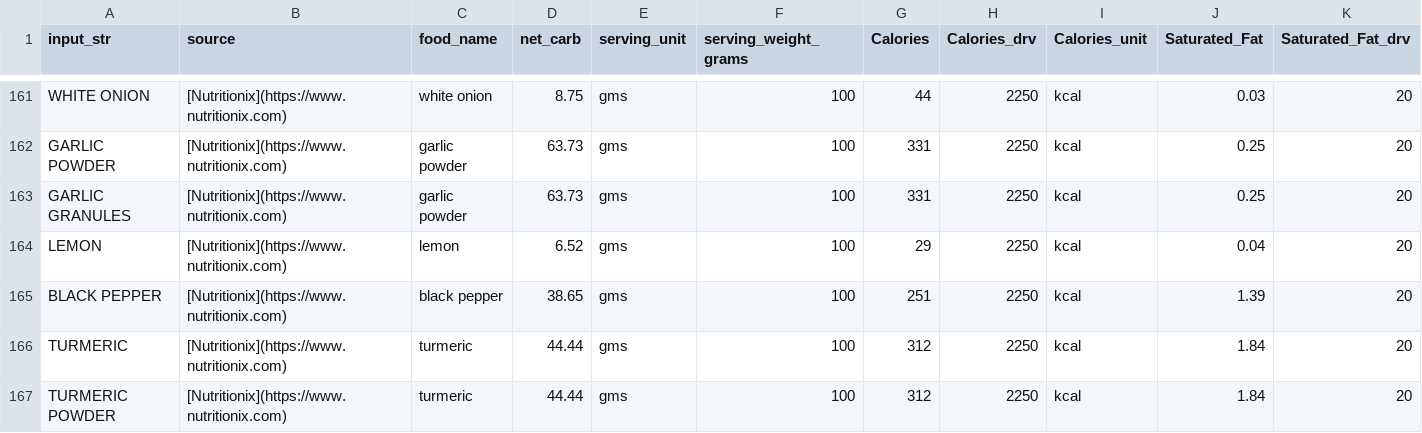
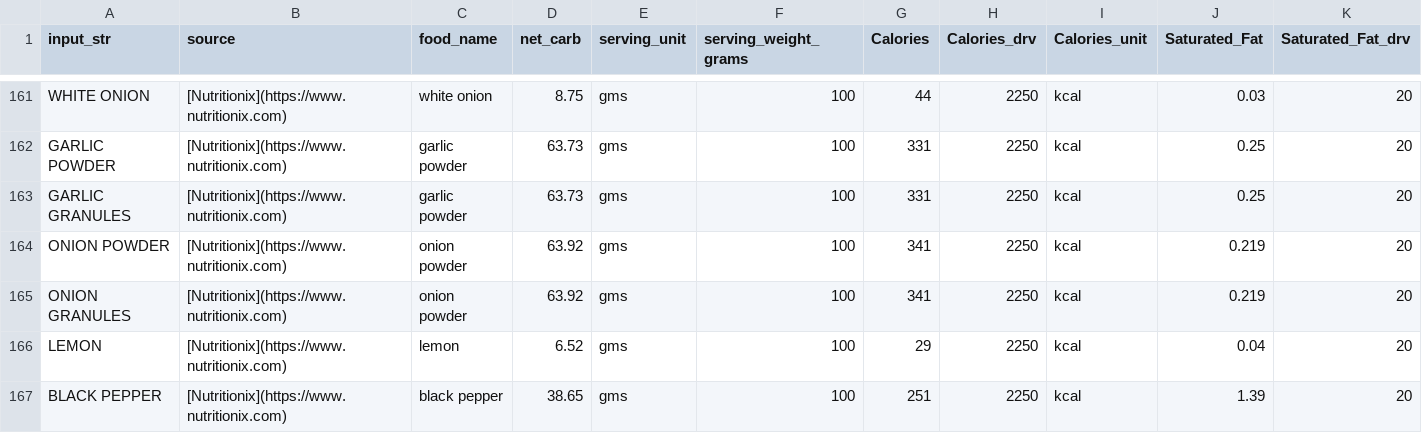
Before and after one commit to pubmania/a_diabetics_journal, a CSV file: parser/db/ingredient_nutrient_db.csv, drawn as a sheet; only a part is shown, gaps mark what is left out; the shorter side is filled out with more unchanged rows; rows hold the shown columns only; the diff names each change by its address in the sheet, - before the commit and + after, or states it on an @@ line.

Commit message:
Update ingredient_nutrient_db.csv

```diff
--- a/parser/db/ingredient_nutrient_db.csv
+++ b/parser/db/ingredient_nutrient_db.csv
+row 164: ONION POWDER | [Nutritionix](https://www.nutritionix.com) | onion powder | 63.92 | gms | 100 | 341 | 2250 | kcal | 0.219 | 20
+row 165: ONION GRANULES | [Nutritionix](https://www.nutritionix.com) | onion powder | 63.92 | gms | 100 | 341 | 2250 | kcal | 0.219 | 20
```
